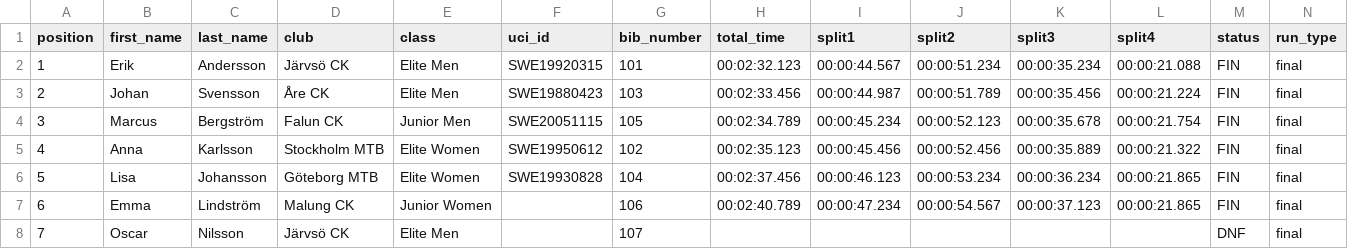
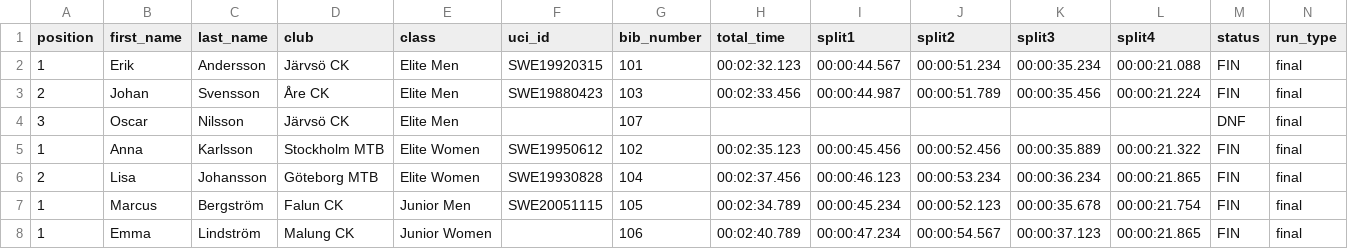
Before and after one commit to ECABBIKE/Resultsdatabase, a CSV file: app/public/templates/DH_Final.csv, drawn as a sheet.

```diff
--- a/app/public/templates/DH_Final.csv
+++ b/app/public/templates/DH_Final.csv
@@ -3,6 +3,6 @@ position,first_name,last_name,club,class,uci_id,bib_number,total_time,split1,spl
 2,Johan,Svensson,Åre CK,Elite Men,SWE19880423,103,00:02:33.456,00:00:44.987,00:00:51.789,00:00:35.456,00:00:21.224,FIN,final
-3,Marcus,Bergström,Falun CK,Junior Men,SWE20051115,105,00:02:34.789,00:00:45.234,00:00:52.123,00:00:35.678,00:00:21.754,FIN,final
-4,Anna,Karlsson,Stockholm MTB,Elite Women,SWE19950612,102,00:02:35.123,00:00:45.456,00:00:52.456,00:00:35.889,00:00:21.322,FIN,final
-5,Lisa,Johansson,Göteborg MTB,Elite Women,SWE19930828,104,00:02:37.456,00:00:46.123,00:00:53.234,00:00:36.234,00:00:21.865,FIN,final
-6,Emma,Lindström,Malung CK,Junior Women,,106,00:02:40.789,00:00:47.234,00:00:54.567,00:00:37.123,00:00:21.865,FIN,final
-7,Oscar,Nilsson,Järvsö CK,Elite Men,,107,,,,,,DNF,final
+3,Oscar,Nilsson,Järvsö CK,Elite Men,,107,,,,,,DNF,final
+1,Anna,Karlsson,Stockholm MTB,Elite Women,SWE19950612,102,00:02:35.123,00:00:45.456,00:00:52.456,00:00:35.889,00:00:21.322,FIN,final
+2,Lisa,Johansson,Göteborg MTB,Elite Women,SWE19930828,104,00:02:37.456,00:00:46.123,00:00:53.234,00:00:36.234,00:00:21.865,FIN,final
+1,Marcus,Bergström,Falun CK,Junior Men,SWE20051115,105,00:02:34.789,00:00:45.234,00:00:52.123,00:00:35.678,00:00:21.754,FIN,final
+1,Emma,Lindström,Malung CK,Junior Women,,106,00:02:40.789,00:00:47.234,00:00:54.567,00:00:37.123,00:00:21.865,FIN,final
```
Also changed, not shown: app/public/templates/DH_Seedning_Kval.csv, app/public/templates/DH_Tva_Ak.csv, 4 other files.
